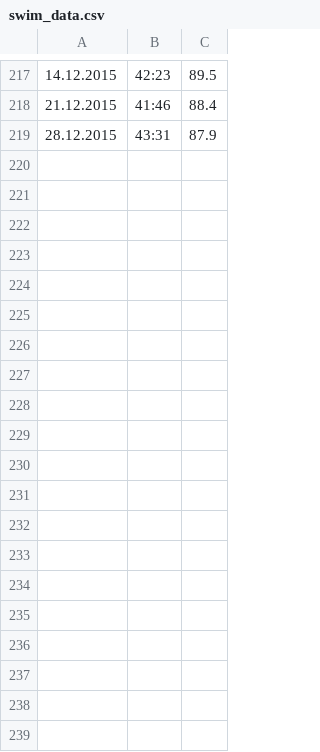
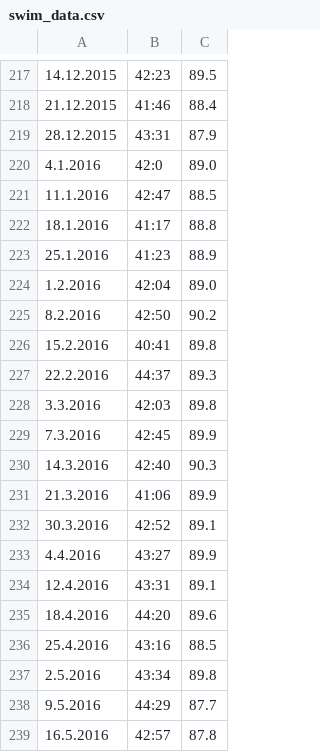
Before and after one commit to JariMutikainen/pyExercise, a CSV file: swim/swim_data.csv, drawn as a sheet; only a part is shown, gaps mark what is left out; the diff covers the shown part only; the diff names each change by its address in the sheet, - before the commit and + after, or states it on an @@ line.

Commit message:
Added the 2016 data.

```diff
--- a/swim/swim_data.csv
+++ b/swim/swim_data.csv
+row 220: 4.1.2016 | 42:0 | 89.0
+row 221: 11.1.2016 | 42:47 | 88.5
+row 222: 18.1.2016 | 41:17 | 88.8
+row 223: 25.1.2016 | 41:23 | 88.9
+row 224: 1.2.2016 | 42:04 | 89.0
+row 225: 8.2.2016 | 42:50 | 90.2
+row 226: 15.2.2016 | 40:41 | 89.8
+row 227: 22.2.2016 | 44:37 | 89.3
+row 228: 3.3.2016 | 42:03 | 89.8
+row 229: 7.3.2016 | 42:45 | 89.9
+row 230: 14.3.2016 | 42:40 | 90.3
+row 231: 21.3.2016 | 41:06 | 89.9
+row 232: 30.3.2016 | 42:52 | 89.1
+row 233: 4.4.2016 | 43:27 | 89.9
+row 234: 12.4.2016 | 43:31 | 89.1
+row 235: 18.4.2016 | 44:20 | 89.6
+row 236: 25.4.2016 | 43:16 | 88.5
+row 237: 2.5.2016 | 43:34 | 89.8
+row 238: 9.5.2016 | 44:29 | 87.7
+row 239: 16.5.2016 | 42:57 | 87.8
```
Also changed, not shown: 29 added rows elsewhere in this file, 1 other file.
